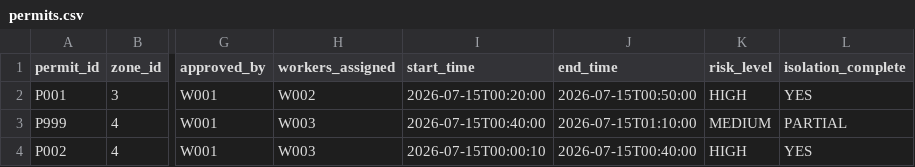
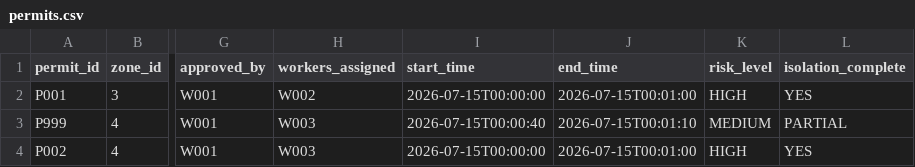
Before and after one commit to Mahatva777/IndusIntel-AI, a CSV file: data/permits.csv, drawn as a sheet; only a part is shown, gaps mark what is left out; the diff names each change by its address in the sheet, - before the commit and + after, or states it on an @@ line.

```diff
--- a/data/permits.csv
+++ b/data/permits.csv
-I2 (start_time): 2026-07-15T00:20:00
+I2 (start_time): 2026-07-15T00:00:00
-J2 (end_time): 2026-07-15T00:50:00
+J2 (end_time): 2026-07-15T00:01:00
-I3 (start_time): 2026-07-15T00:40:00
+I3 (start_time): 2026-07-15T00:00:40
-J3 (end_time): 2026-07-15T01:10:00
+J3 (end_time): 2026-07-15T00:01:10
-I4 (start_time): 2026-07-15T00:00:10
+I4 (start_time): 2026-07-15T00:00:00
-J4 (end_time): 2026-07-15T00:40:00
+J4 (end_time): 2026-07-15T00:01:00
```
Also changed, not shown: 13 other files.
